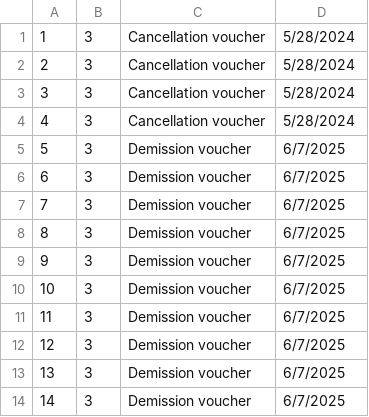
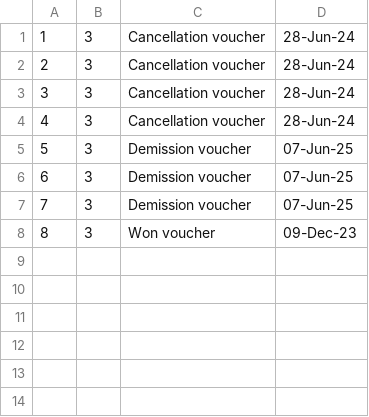
Before and after one commit to HelenaJovic/SIMS-Projekat, a CSV file: InitialProject/InitialProject/Resources/Data/vouchers.csv, drawn as a sheet.

```diff
--- a/InitialProject/InitialProject/Resources/Data/vouchers.csv
+++ b/InitialProject/InitialProject/Resources/Data/vouchers.csv
@@ -1,14 +1,8 @@
-1|3|Cancellation voucher|5/28/2024
-2|3|Cancellation voucher|5/28/2024
-3|3|Cancellation voucher|5/28/2024
-4|3|Cancellation voucher|5/28/2024
-5|3|Demission voucher|6/7/2025
-6|3|Demission voucher|6/7/2025
-7|3|Demission voucher|6/7/2025
-8|3|Demission voucher|6/7/2025
-9|3|Demission voucher|6/7/2025
-10|3|Demission voucher|6/7/2025
-11|3|Demission voucher|6/7/2025
-12|3|Demission voucher|6/7/2025
-13|3|Demission voucher|6/7/2025
-14|3|Demission voucher|6/7/2025
+1|3|Cancellation voucher|28-Jun-24
+2|3|Cancellation voucher|28-Jun-24
+3|3|Cancellation voucher|28-Jun-24
+4|3|Cancellation voucher|28-Jun-24
+5|3|Demission voucher|07-Jun-25
+6|3|Demission voucher|07-Jun-25
+7|3|Demission voucher|07-Jun-25
+8|3|Won voucher|09-Dec-23
```
Also changed, not shown: InitialProject/InitialProject/Resources/Data/tourpoints.csv, InitialProject/InitialProject/Resources/Data/tourrequests.csv, 12 other files.
